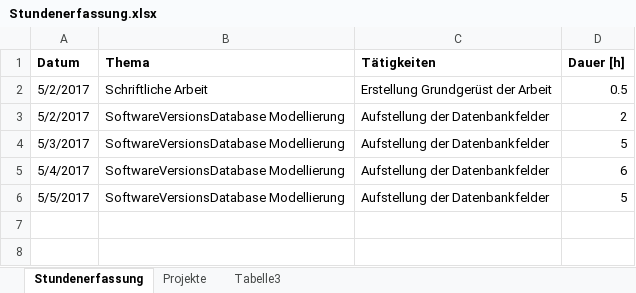
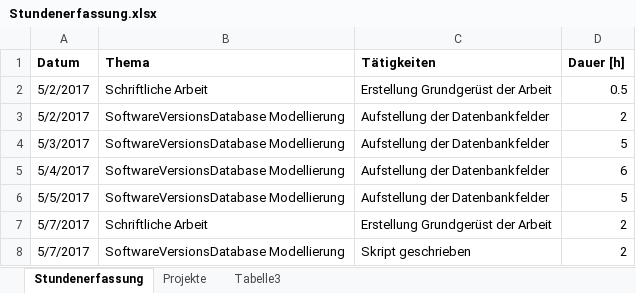
Before and after one commit to stuckiandreas/Masterarbeit, an Excel workbook: Stundenerfassung/Stundenerfassung.xlsx, sheet Stundenerfassung, drawn as a sheet; values as stored, in another font and other column widths than the file's, no borders; the diff names each change by its address in the sheet, - before the commit and + after, or states it on an @@ line.

Commit message:
Datenbank modellierung
Skript erstellt

```diff
--- a/Stundenerfassung/Stundenerfassung.xlsx (sheet Stundenerfassung)
+++ b/Stundenerfassung/Stundenerfassung.xlsx (sheet Stundenerfassung)
+row 7: 5/7/2017 | Schriftliche Arbeit | Erstellung Grundgerüst der Arbeit | 2
+row 8: 5/7/2017 | SoftwareVersionsDatabase Modellierung | Skript geschrieben | 2
```
Also changed, not shown: 9 other files.
